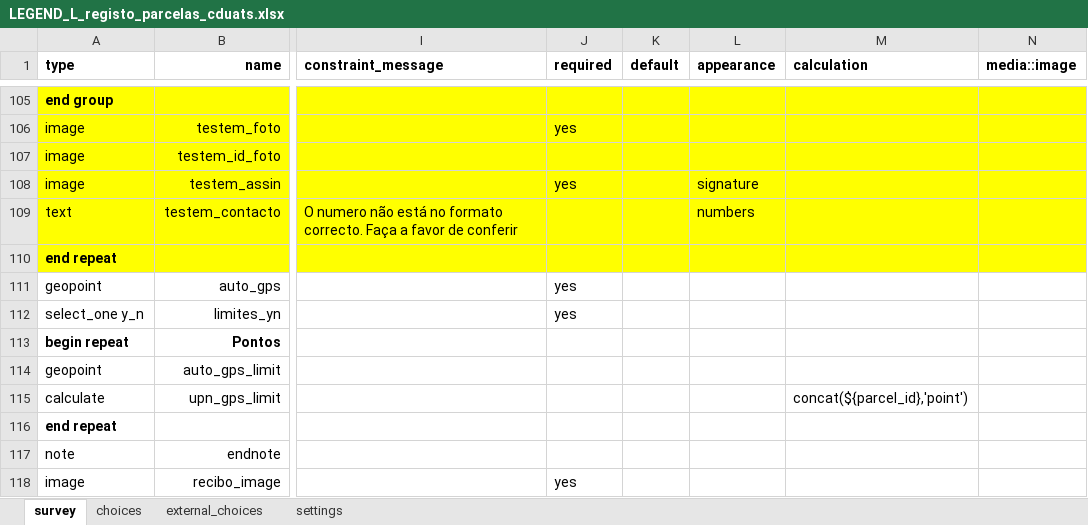
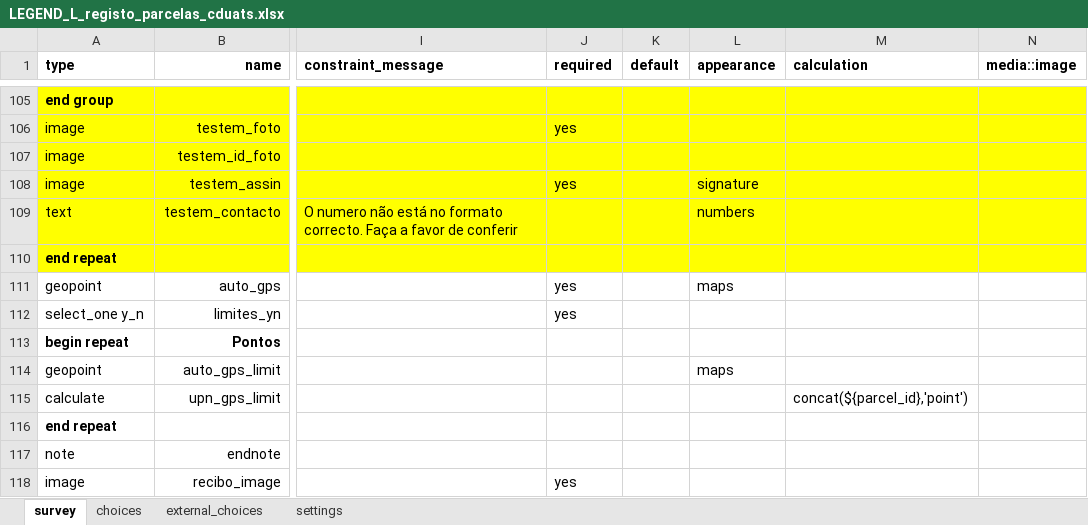
Before and after one commit to TerraFirmaMozambique/legend-odk-forms, an Excel workbook: L_registo_parcelas/LEGEND_L_registo_parcelas_cduats-media/LEGEND_L_registo_parcelas_cduats.xlsx, sheet survey, drawn as a sheet; only a part is shown, gaps mark what is left out; values as stored, in another font and other column widths than the file's, no borders; the diff names each change by its address in the sheet, - before the commit and + after, or states it on an @@ line.

Commit message:
updates to form L
Spoke with simon re maps and names 27/11/17

```diff
--- a/L_registo_parcelas/LEGEND_L_registo_parcelas_cduats-media/LEGEND_L_registo_parcelas_cduats.xlsx (sheet survey)
+++ b/L_registo_parcelas/LEGEND_L_registo_parcelas_cduats-media/LEGEND_L_registo_parcelas_cduats.xlsx (sheet survey)
-L111 (appearance): (empty)
+L111 (appearance): maps
-L114 (appearance): (empty)
+L114 (appearance): maps
```
Also changed, not shown: sheet settings, 1 other file.
